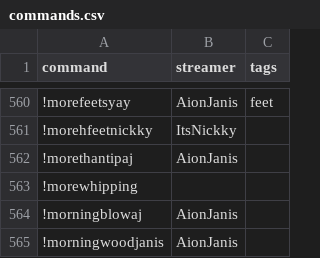
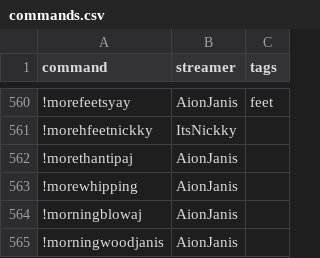
Before and after one commit to aionjanis/aionjanis.github.io, a CSV file: commands.csv, drawn as a sheet; only a part is shown, gaps mark what is left out.

Commit message:
Update commands.csv (2026-04-08T14:04:46.578Z)

```diff
--- a/commands.csv
+++ b/commands.csv
@@ -562,3 +562,3 @@ command,streamer,tags
 !morethantipaj,AionJanis,
-!morewhipping,,
+!morewhipping,AionJanis,
 !morningblowaj,AionJanis,
```
